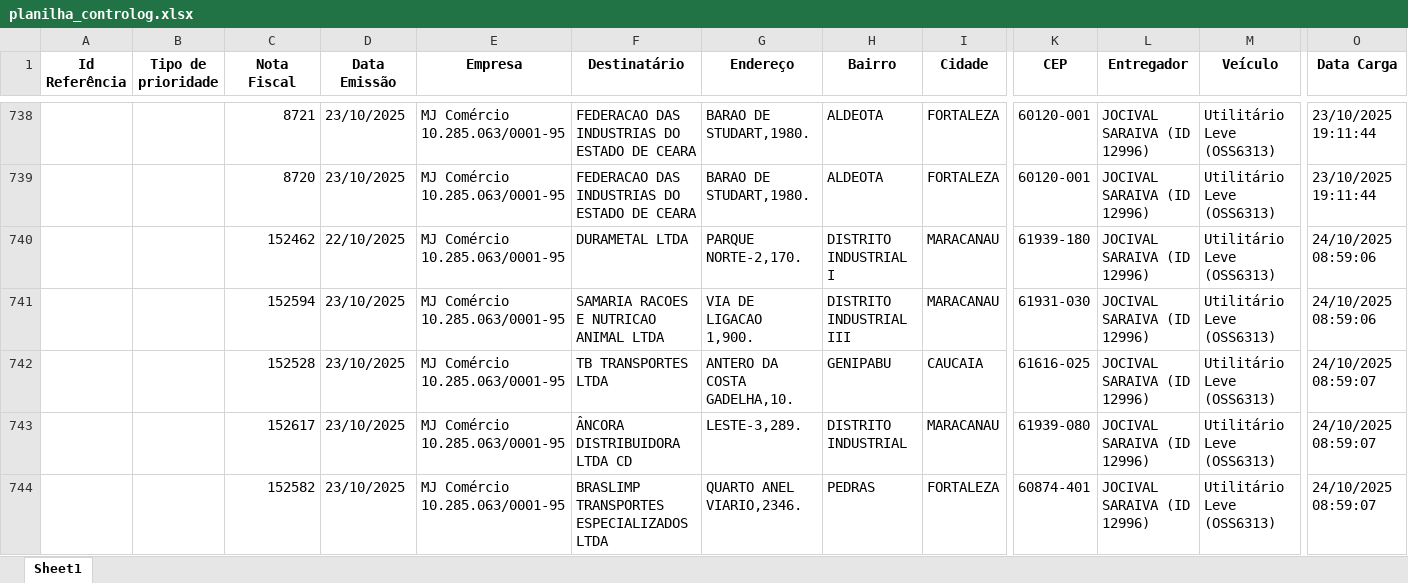
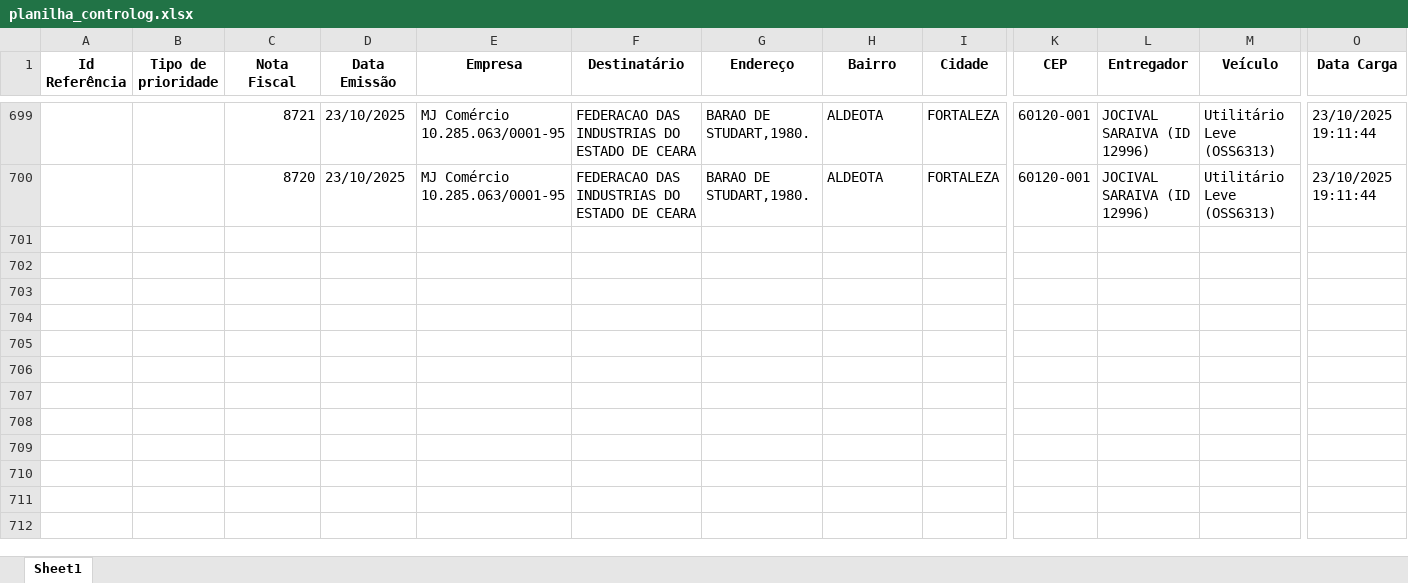
Before and after one commit to cleciocarmais/RPA-ACOMPANHAMENTO-DE-ENTREGA2, an Excel workbook: controlog/planilha_controlog.xlsx, sheet Sheet1, drawn as a sheet; only a part is shown, gaps mark what is left out; values as stored, in another font and other column widths than the file's, no borders; removed rows and columns are numbered as before the commit, all else as after; rows hold the shown columns only; the diff covers the shown part only; the diff names each change by its address in the sheet, - before the commit and + after, or states it on an @@ line.

```diff
--- a/controlog/planilha_controlog.xlsx (sheet Sheet1)
+++ b/controlog/planilha_controlog.xlsx (sheet Sheet1)
-row 740:  |  | 152462 | 22/10/2025 | MJ Comércio 10.285.063/0001-95 | DURAMETAL LTDA | PARQUE NORTE-2,170. | DISTRITO INDUSTRIAL I | MARACANAU | 61939-180 | JOCIVAL SARAIVA (ID 12996) | Utilitário Leve (OSS6313) | 24/10/2025 08:59:06
-row 741:  |  | 152594 | 23/10/2025 | MJ Comércio 10.285.063/0001-95 | SAMARIA RACOES E NUTRICAO ANIMAL LTDA | VIA DE LIGACAO 1,900. | DISTRITO INDUSTRIAL III | MARACANAU | 61931-030 | JOCIVAL SARAIVA (ID 12996) | Utilitário Leve (OSS6313) | 24/10/2025 08:59:06
-row 742:  |  | 152528 | 23/10/2025 | MJ Comércio 10.285.063/0001-95 | TB TRANSPORTES LTDA | ANTERO DA COSTA GADELHA,10. | GENIPABU | CAUCAIA | 61616-025 | JOCIVAL SARAIVA (ID 12996) | Utilitário Leve (OSS6313) | 24/10/2025 08:59:07
-row 743:  |  | 152617 | 23/10/2025 | MJ Comércio 10.285.063/0001-95 | ÂNCORA DISTRIBUIDORA LTDA CD | LESTE-3,289. | DISTRITO INDUSTRIAL | MARACANAU | 61939-080 | JOCIVAL SARAIVA (ID 12996) | Utilitário Leve (OSS6313) | 24/10/2025 08:59:07
-row 744:  |  | 152582 | 23/10/2025 | MJ Comércio 10.285.063/0001-95 | BRASLIMP TRANSPORTES ESPECIALIZADOS LTDA | QUARTO ANEL VIARIO,2346. | PEDRAS | FORTALEZA | 60874-401 | JOCIVAL SARAIVA (ID 12996) | Utilitário Leve (OSS6313) | 24/10/2025 08:59:07
```
Also changed, not shown: 69 removed rows and 218 moved rows elsewhere in this sheet, brindx/planilha_brindx.xlsx, brindx_filial/planilha_brindx_filial.xlsx, 9 other files.
